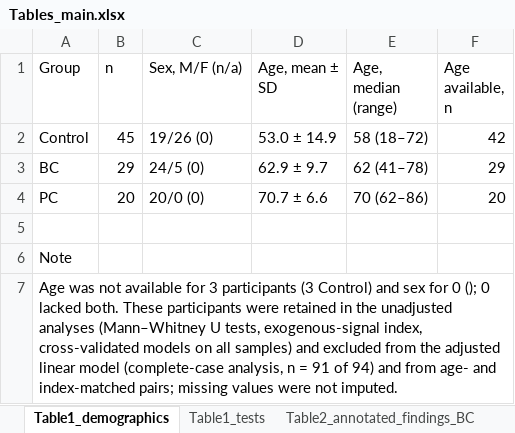
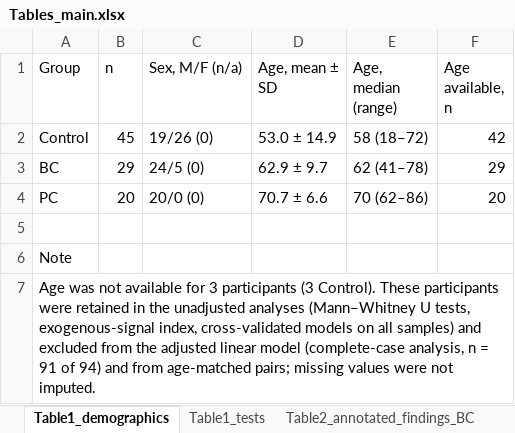
Before and after one commit to avolorf/metab, an Excel workbook: publication_v4/figures_tables/Tables_main.xlsx, sheet Table1_demographics, drawn as a sheet; values as stored, in another font and other column widths than the file's, no borders; the diff names each change by its address in the sheet, - before the commit and + after, or states it on an @@ line.

```diff
--- a/publication_v4/figures_tables/Tables_main.xlsx (sheet Table1_demographics)
+++ b/publication_v4/figures_tables/Tables_main.xlsx (sheet Table1_demographics)
-A7 (Group): …participants (3 Control) and sex for 0 (); 0 lacked both. These participants were retained in the unadjusted analyses (Mann–Whitney U tests, exogenous-signal index, cross-validated models on all samples) and excluded from the adjusted linear model (complete-case analysis, n = 91 of 94) and from age- and index-matched pairs; missing…
+A7 (Group): …participants (3 Control). These participants were retained in the unadjusted analyses (Mann–Whitney U tests, exogenous-signal index, cross-validated models on all samples) and excluded from the adjusted linear model (complete-case analysis, n = 91 of 94) and from age-matched pairs; missing…
```
Also changed, not shown: results/publication/Tables_main.xlsx, submission_analytica/2_main_tables/Tables_main.xlsx, 43 other files.
